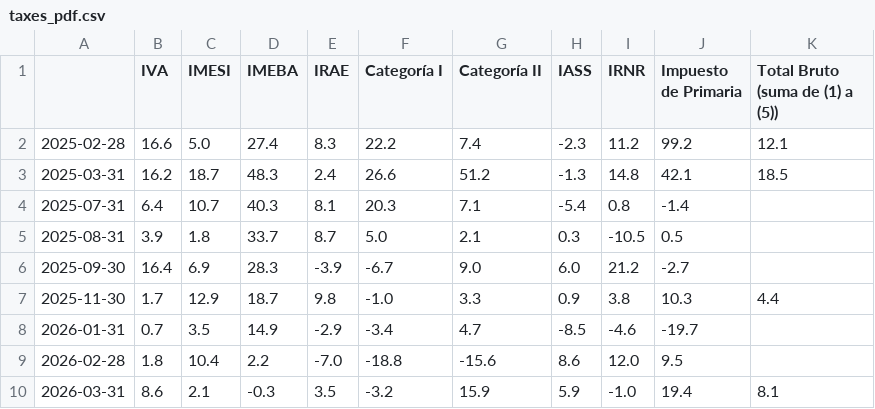
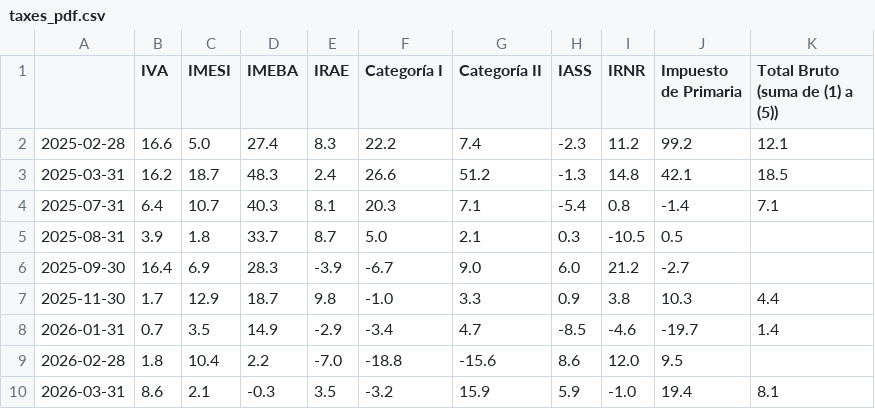
Before and after one commit to rxavier/econuy-extras, a CSV file: econuy_extras/retrieval/taxes_pdf.csv, drawn as a sheet.

Commit message:
Commit from GitHub Actions (taxes_pdf)

```diff
--- a/econuy_extras/retrieval/taxes_pdf.csv
+++ b/econuy_extras/retrieval/taxes_pdf.csv
@@ -3,3 +3,3 @@
 2025-03-31,16.2,18.7,48.3,2.4,26.6,51.2,-1.3,14.8,42.1,18.5
-2025-07-31,6.4,10.7,40.3,8.1,20.3,7.1,-5.4,0.8,-1.4,
+2025-07-31,6.4,10.7,40.3,8.1,20.3,7.1,-5.4,0.8,-1.4,7.1
 2025-08-31,3.9,1.8,33.7,8.7,5.0,2.1,0.3,-10.5,0.5,
@@ -7,3 +7,3 @@
 2025-11-30,1.7,12.9,18.7,9.8,-1.0,3.3,0.9,3.8,10.3,4.4
-2026-01-31,0.7,3.5,14.9,-2.9,-3.4,4.7,-8.5,-4.6,-19.7,
+2026-01-31,0.7,3.5,14.9,-2.9,-3.4,4.7,-8.5,-4.6,-19.7,1.4
 2026-02-28,1.8,10.4,2.2,-7.0,-18.8,-15.6,8.6,12.0,9.5,
```
